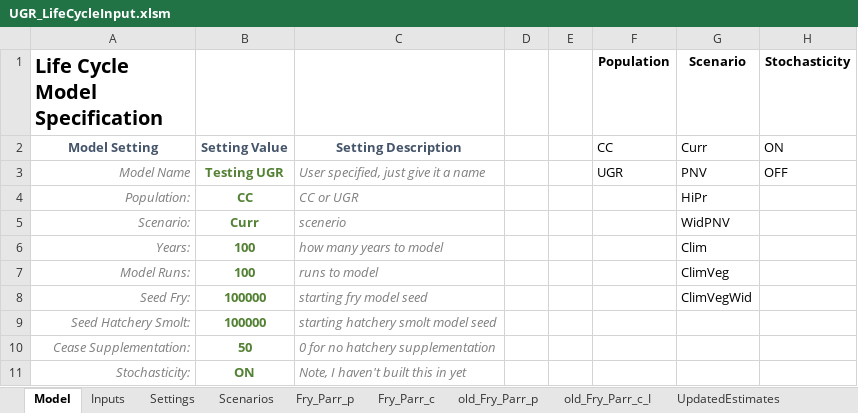
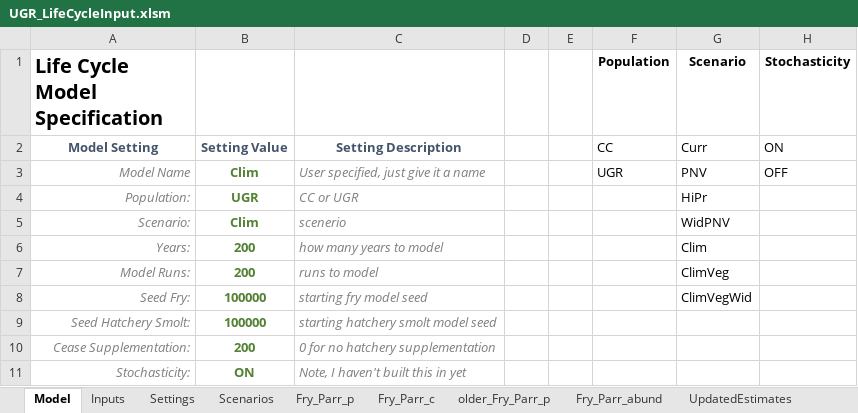
Before and after one commit to nick4rivers/Life-Cycle-Model, an Excel workbook: UGR_LifeCycleInput.xlsm, sheet Model, drawn as a sheet; values as stored, in another font and other column widths than the file's, no borders; charts and pictures not drawn; the diff names each change by its address in the sheet, - before the commit and + after, or states it on an @@ line.

```diff
--- a/UGR_LifeCycleInput.xlsm (sheet Model)
+++ b/UGR_LifeCycleInput.xlsm (sheet Model)
-sheet tab: old_Fry_Parr_p
+sheet tab: Fry_Parr_abund
-sheet tab: old_Fry_Parr_c_I
+sheet tab: older_Fry_Parr_p
-B3: Testing UGR
+B3: Clim
-B4: CC
+B4: UGR
-B5: Curr
+B5: Clim
-B6:B7: 100
+B6:B7: 200
-B10: 50
+B10: 200
```
Also changed, not shown: sheet Fry_Parr_p, sheet TotalBrood_HatchRelease, sheet Inputs, sheet Settings, sheet PassedAdult_Spawner, other sheet tabs, formulas that keep their value, charts or pictures, 6 other files.
